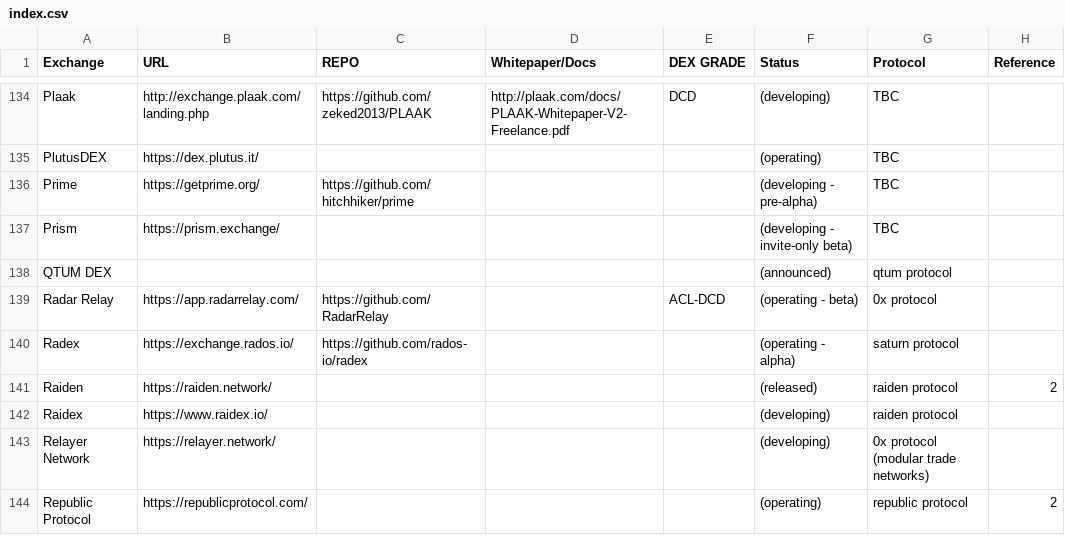
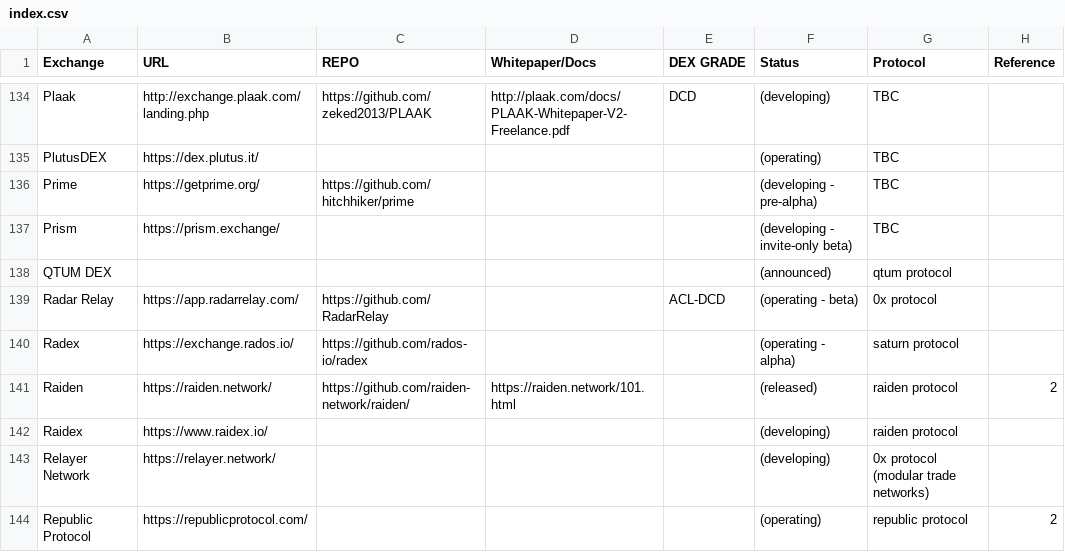
Before and after one commit to eliooses/BTCards, a CSV file: index.csv, drawn as a sheet; only a part is shown, gaps mark what is left out.

Commit message:
Raiden Protocol updated

```diff
--- a/index.csv
+++ b/index.csv
@@ -140,3 +140,3 @@ Radar Relay, https://app.radarrelay.com/, https://github.com/RadarRelay, , ACL-D
 Radex, https://exchange.rados.io/, https://github.com/rados-io/radex, , , (operating - alpha), saturn protocol,
-Raiden, https://raiden.network/, , , , (released), raiden protocol, 2
+Raiden, https://raiden.network/, https://github.com/raiden-network/raiden/, https://raiden.network/101.html, , (released), raiden protocol, 2
 Raidex, https://www.raidex.io/, , , , (developing), raiden protocol,
```
Also changed, not shown: 1 other file.
